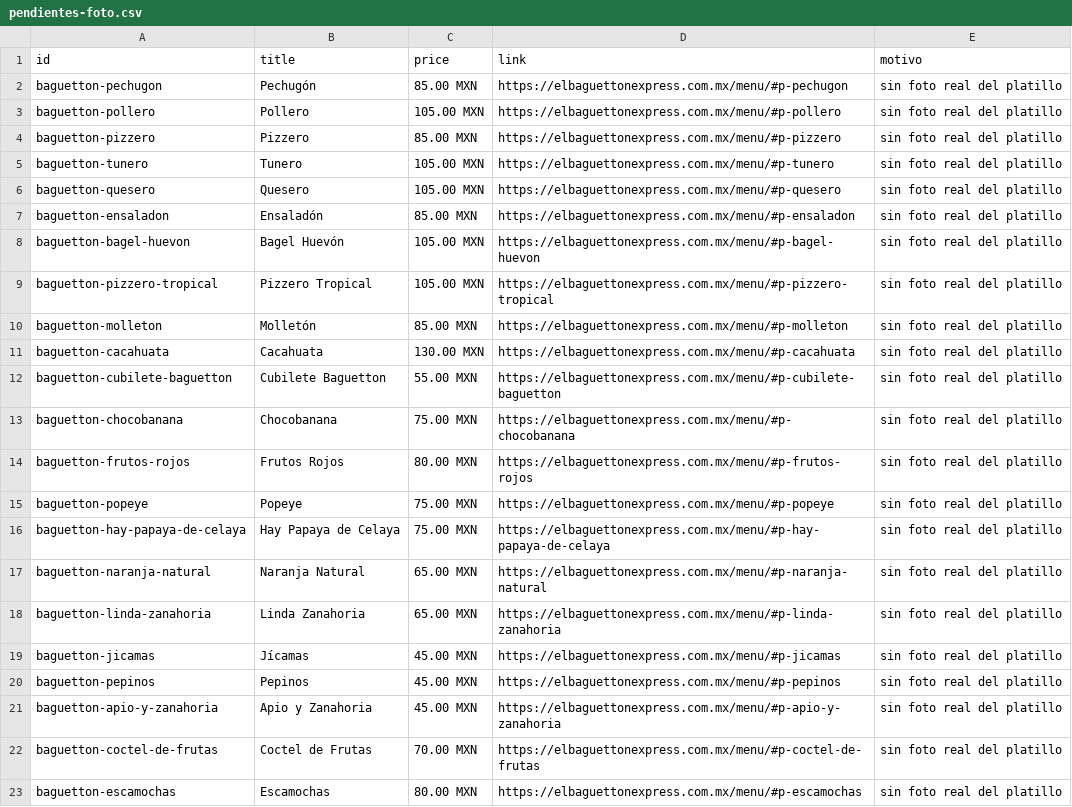
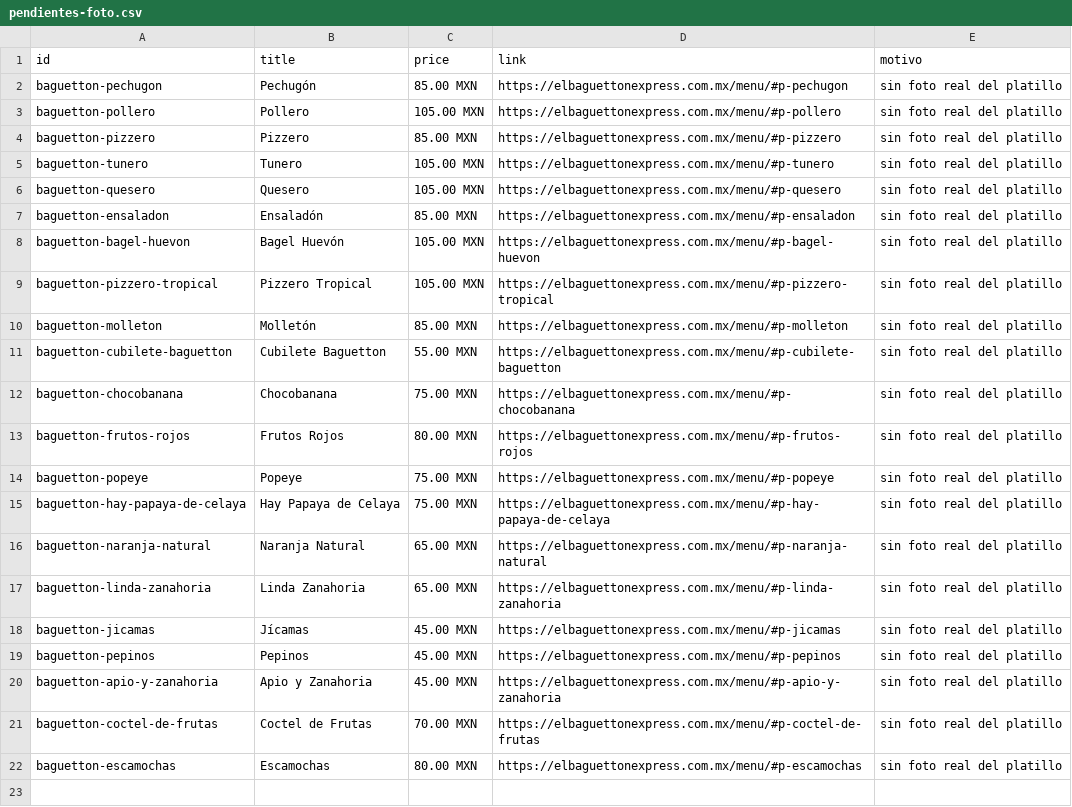
Before and after one commit to noeortiz-ia/el-baguetton-web, a CSV file: dist/feed/pendientes-foto.csv, drawn as a sheet; the diff names each change by its address in the sheet, - before the commit and + after, or states it on an @@ line.

```diff
--- a/dist/feed/pendientes-foto.csv
+++ b/dist/feed/pendientes-foto.csv
-row 11: baguetton-cacahuata | Cacahuata | 130.00 MXN | https://elbaguettonexpress.com.mx/menu/#p-cacahuata | sin foto real del platillo
```
Also changed, not shown: dist/feed/meta-catalogo.csv, public/feed/meta-catalogo.csv, 23 other files.
